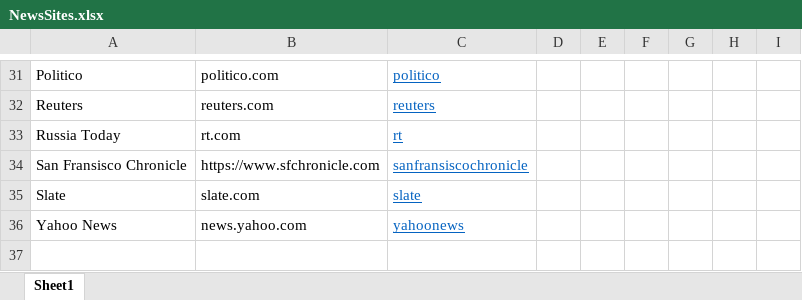
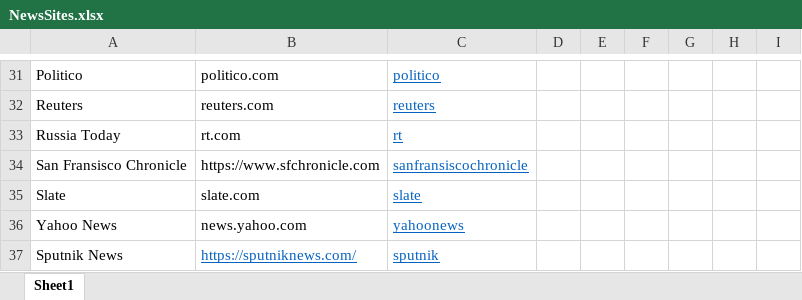
Before and after one commit to brockmanmatt/CoverageTrends, an Excel workbook: NewsSites.xlsx, sheet Sheet1, drawn as a sheet; only a part is shown, gaps mark what is left out; values as stored, in another font and other column widths than the file's, no borders; the diff names each change by its address in the sheet, - before the commit and + after, or states it on an @@ line.

Commit message:
sputnik

```diff
--- a/NewsSites.xlsx (sheet Sheet1)
+++ b/NewsSites.xlsx (sheet Sheet1)
+row 37: Sputnik News | https://sputniknews.com/ | sputnik
```
Also changed, not shown: 1 other file.
